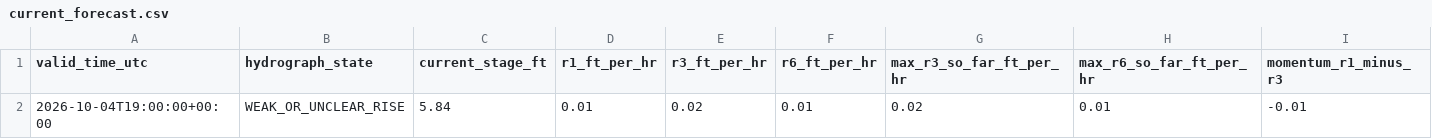
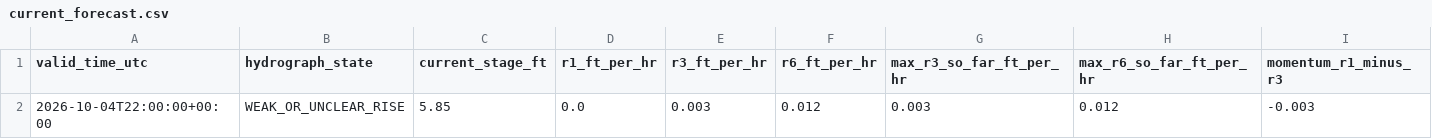
Before and after one commit to mefferso/hobo-mcneil-analog-live-v3, a CSV file: docs/output/current_forecast.csv, drawn as a sheet; only a part is shown; removed rows and columns are numbered as before the commit, all else as after; rows hold the shown columns only; the diff names each change by its address in the sheet, - before the commit and + after, or states it on an @@ line.

```diff
--- a/docs/output/current_forecast.csv
+++ b/docs/output/current_forecast.csv
-row 2: 2026-10-04T19:00:00+00:00 | WEAK_OR_UNCLEAR_RISE | 5.84 | 0.01 | 0.02 | 0.01 | 0.02 | 0.01 | -0.01
+row 2: 2026-10-04T22:00:00+00:00 | WEAK_OR_UNCLEAR_RISE | 5.85 | 0.0 | 0.003 | 0.012 | 0.003 | 0.012 | -0.003
```
Also changed, not shown: docs/output/current_analogs.csv, 1 other file.
